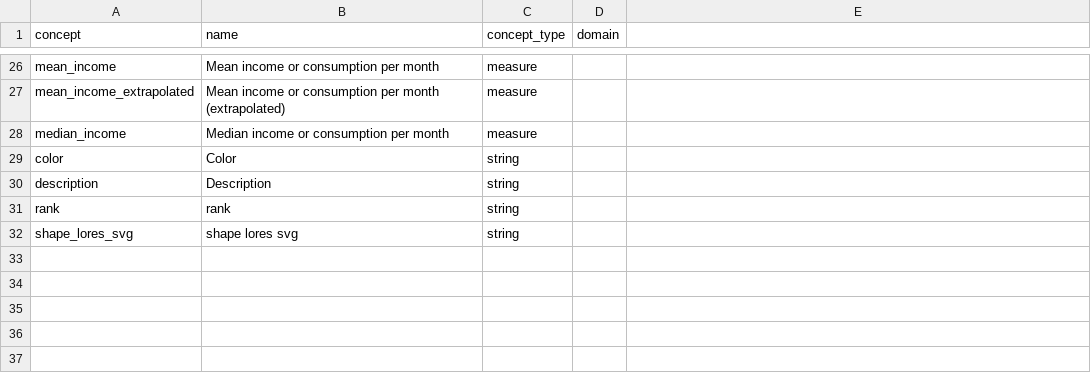
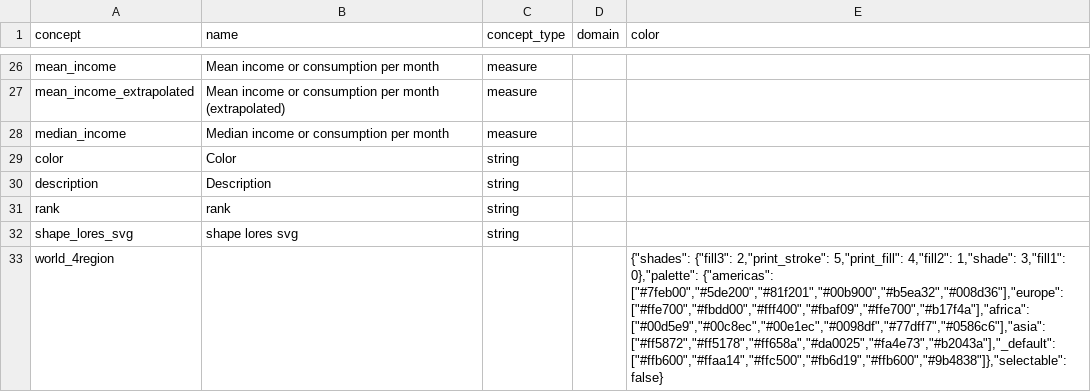
Before and after one commit to open-numbers/ddf--worldbank--povcalnet, a CSV file: ddf--concepts.csv, drawn as a sheet; only a part is shown, gaps mark what is left out; the diff names each change by its address in the sheet, - before the commit and + after, or states it on an @@ line.

Commit message:
add color to world_4region concept

```diff
--- a/ddf--concepts.csv
+++ b/ddf--concepts.csv
-E1: (empty)
+E1: color
+row 33: world_4region |  |  |  | {"shades": {"fill3": 2,"print_stroke": 5,"print_fill": 4,"fill2": 1,"shade": 3,"fill1": 0},"palette": {"americas": ["#7feb00","#5de200","#81f201","#00b900","#b5ea32","#008d36"],"europe": ["#ffe700","#fbdd00","#fff400","#fbaf09","#ffe700","#b17f4a"],"africa": ["#00d5e9","#00c8ec","#00e1ec","#0098df","#77dff7","#0586c6"],"asia": ["#ff5872","#ff5178","#ff658a","#da0025","#fa4e73","#b2043a"],"_default": ["#ffb600","#ffaa14","#ffc500","#fb6d19","#ffb600","#9b4838"]},"selectable": false}
```
Also changed, not shown: 1 other file.
